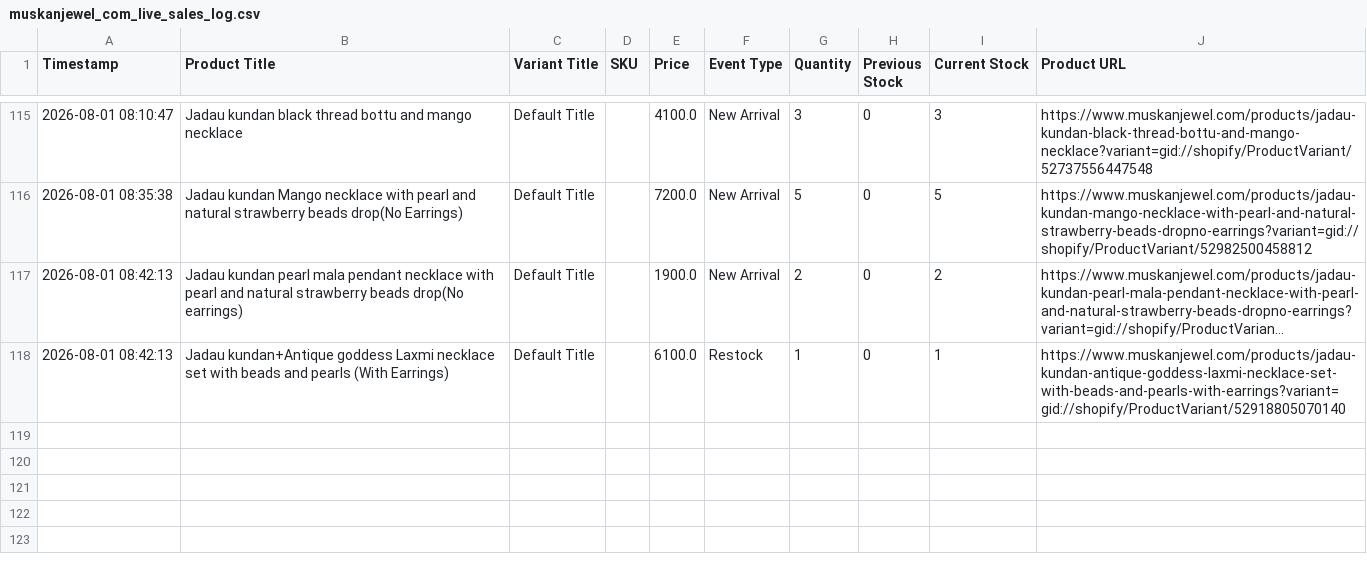
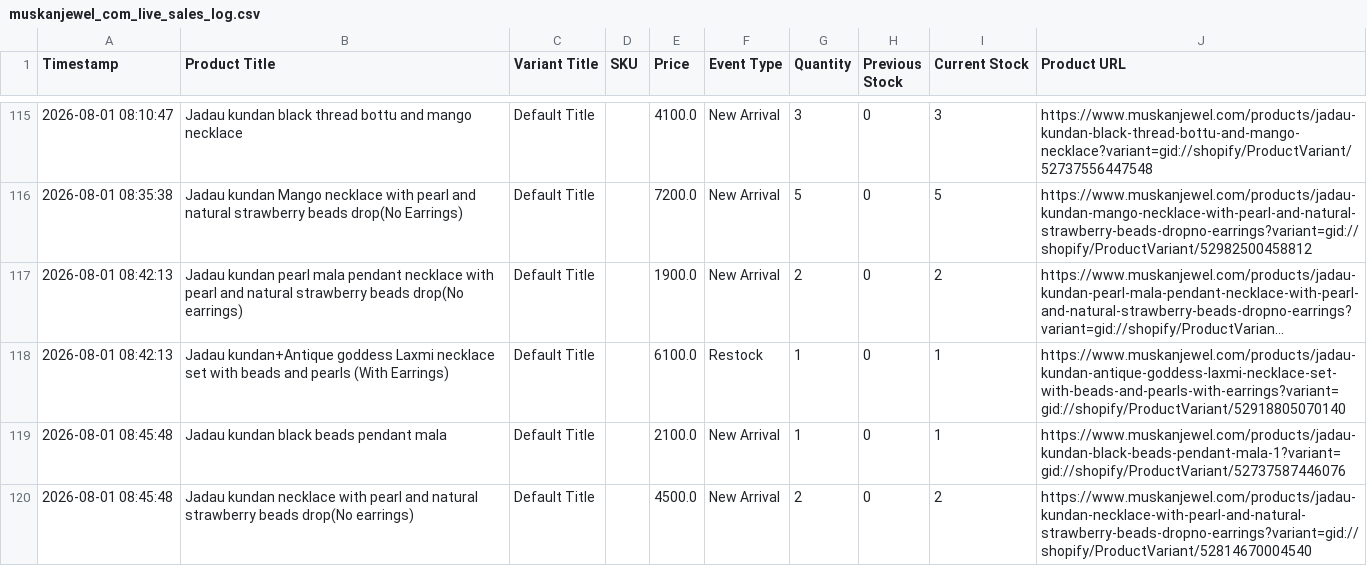
Before and after one commit to ictmentorshipdrive3-boop/Telegram-shopify-inventory-tracker-, a CSV file: muskanjewel_com_live_sales_log.csv, drawn as a sheet; only a part is shown, gaps mark what is left out; long unchanged cells end in ….

```diff
--- a/muskanjewel_com_live_sales_log.csv
+++ b/muskanjewel_com_live_sales_log.csv
@@ -118 +118,3 @@ Timestamp,Product Title,Variant Title,SKU,Price,Event Type,Quantity,Previous Sto
 2026-08-01 08:42:13,Jadau kundan+Antique goddess Laxmi necklace set with beads and pearls (With Earrings),Default Title,,6100.0,Restock,1,0,1,https://www.muskanjewel.com/products/jadau-kundan-antique-goddess-laxmi-necklace-set-with-beads-and-pearls-with-earrings?variant=gid://shopify/ProductVariant/52918805070140
+2026-08-01 08:45:48,Jadau kundan black beads pendant mala,Default Title,,2100.0,New Arrival,1,0,1,https://www.muskanjewel.com/products/jadau-kundan-black-beads-pendant-mala-1?variant=gid://shopify/ProductVariant/52737587446076
+2026-08-01 08:45:48,Jadau kundan necklace with pearl and natural strawberry beads drop(No earrings),Default Title,,4500.0,New Arrival,2,0,2,https://www.muskanjewel.com/products/jadau-kundan-necklace-with-pearl-and-natural-strawberry-beads-dropno-earrings?variant=gid://shopify/ProductVariant/52814670004540
```
Also changed, not shown: 1 other file.
